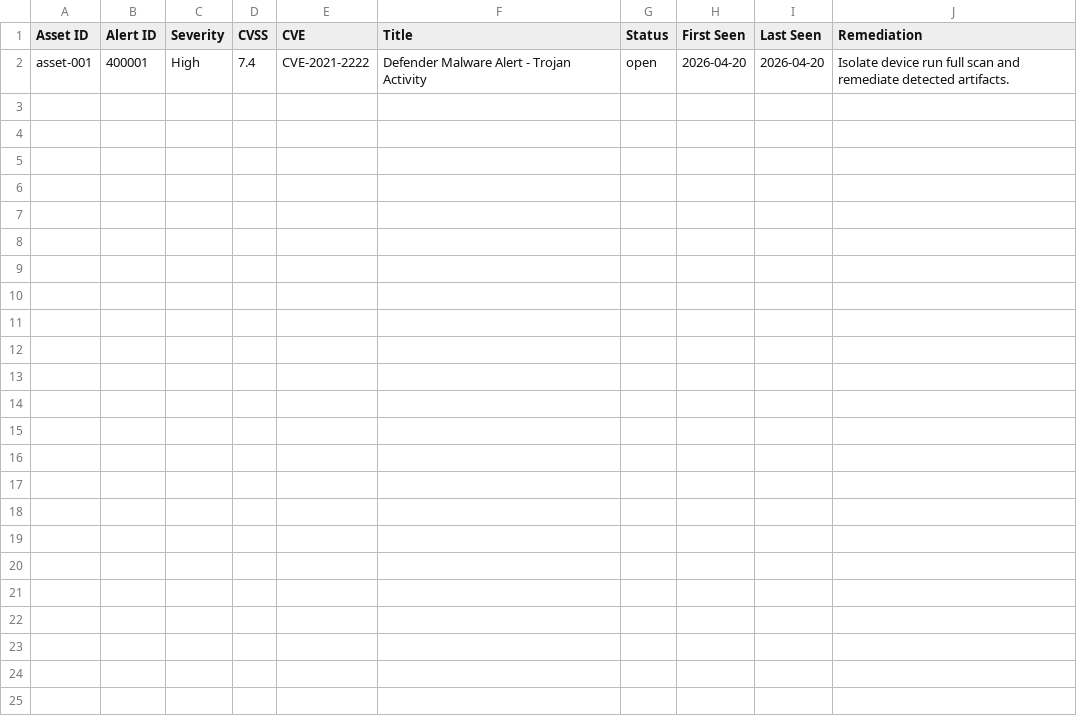
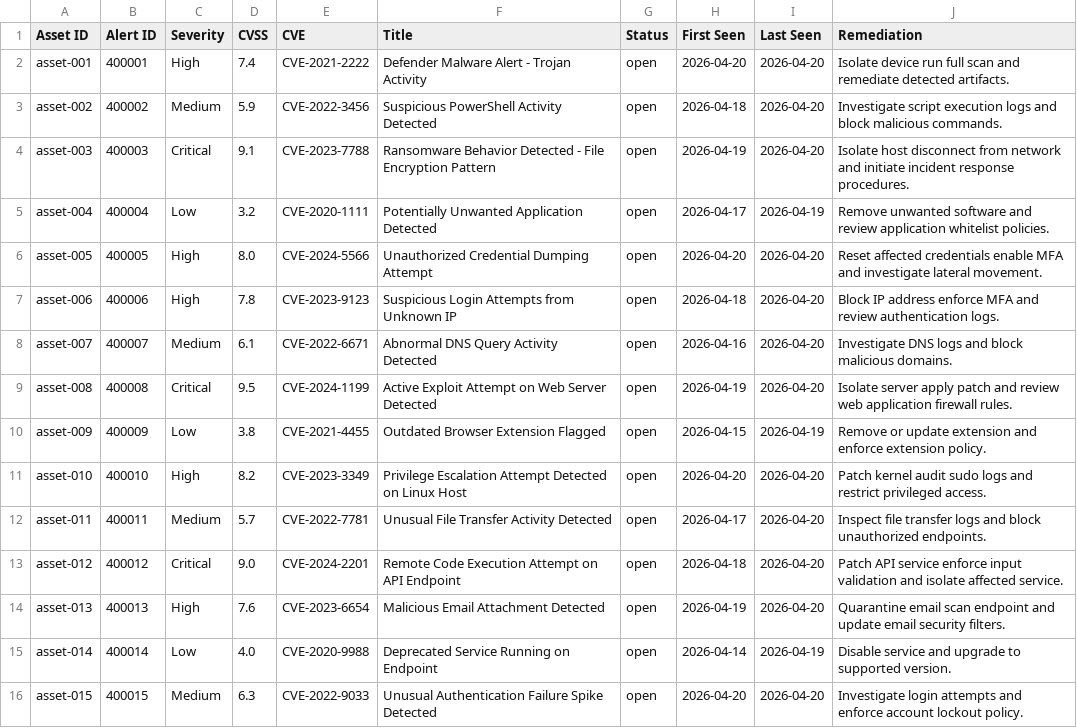
Before and after one commit to idhayaprasanth/poc1, a CSV file: security_dashboard/data/seed_data/defender.csv, drawn as a sheet.

```diff
--- a/security_dashboard/data/seed_data/defender.csv
+++ b/security_dashboard/data/seed_data/defender.csv
@@ -2 +2,15 @@ Asset ID,Alert ID,Severity,CVSS,CVE,Title,Status,First Seen,Last Seen,Remediatio
 asset-001,400001,High,7.4,CVE-2021-2222,Defender Malware Alert - Trojan Activity,open,2026-04-20,2026-04-20,Isolate device run full scan and remediate detected artifacts.
+asset-002,400002,Medium,5.9,CVE-2022-3456,Suspicious PowerShell Activity Detected,open,2026-04-18,2026-04-20,Investigate script execution logs and block malicious commands.
+asset-003,400003,Critical,9.1,CVE-2023-7788,Ransomware Behavior Detected - File Encryption Pattern,open,2026-04-19,2026-04-20,Isolate host disconnect from network and initiate incident response procedures.
+asset-004,400004,Low,3.2,CVE-2020-1111,Potentially Unwanted Application Detected,open,2026-04-17,2026-04-19,Remove unwanted software and review application whitelist policies.
+asset-005,400005,High,8.0,CVE-2024-5566,Unauthorized Credential Dumping Attempt,open,2026-04-20,2026-04-20,Reset affected credentials enable MFA and investigate lateral movement.
+asset-006,400006,High,7.8,CVE-2023-9123,Suspicious Login Attempts from Unknown IP,open,2026-04-18,2026-04-20,Block IP address enforce MFA and review authentication logs.
+asset-007,400007,Medium,6.1,CVE-2022-6671,Abnormal DNS Query Activity Detected,open,2026-04-16,2026-04-20,Investigate DNS logs and block malicious domains.
+asset-008,400008,Critical,9.5,CVE-2024-1199,Active Exploit Attempt on Web Server Detected,open,2026-04-19,2026-04-20,Isolate server apply patch and review web application firewall rules.
+asset-009,400009,Low,3.8,CVE-2021-4455,Outdated Browser Extension Flagged,open,2026-04-15,2026-04-19,Remove or update extension and enforce extension policy.
+asset-010,400010,High,8.2,CVE-2023-3349,Privilege Escalation Attempt Detected on Linux Host,open,2026-04-20,2026-04-20,Patch kernel audit sudo logs and restrict privileged access.
+asset-011,400011,Medium,5.7,CVE-2022-7781,Unusual File Transfer Activity Detected,open,2026-04-17,2026-04-20,Inspect file transfer logs and block unauthorized endpoints.
+asset-012,400012,Critical,9.0,CVE-2024-2201,Remote Code Execution Attempt on API Endpoint,open,2026-04-18,2026-04-20,Patch API service enforce input validation and isolate affected service.
+asset-013,400013,High,7.6,CVE-2023-6654,Malicious Email Attachment Detected,open,2026-04-19,2026-04-20,Quarantine email scan endpoint and update email security filters.
+asset-014,400014,Low,4.0,CVE-2020-9988,Deprecated Service Running on Endpoint,open,2026-04-14,2026-04-19,Disable service and upgrade to supported version.
+asset-015,400015,Medium,6.3,CVE-2022-9033,Unusual Authentication Failure Spike Detected,open,2026-04-20,2026-04-20,Investigate login attempts and enforce account lockout policy.
```
Also changed, not shown: security_dashboard/data/seed_data/bigfix.csv, security_dashboard/data/seed_data/splunk.csv, 4 other files.
